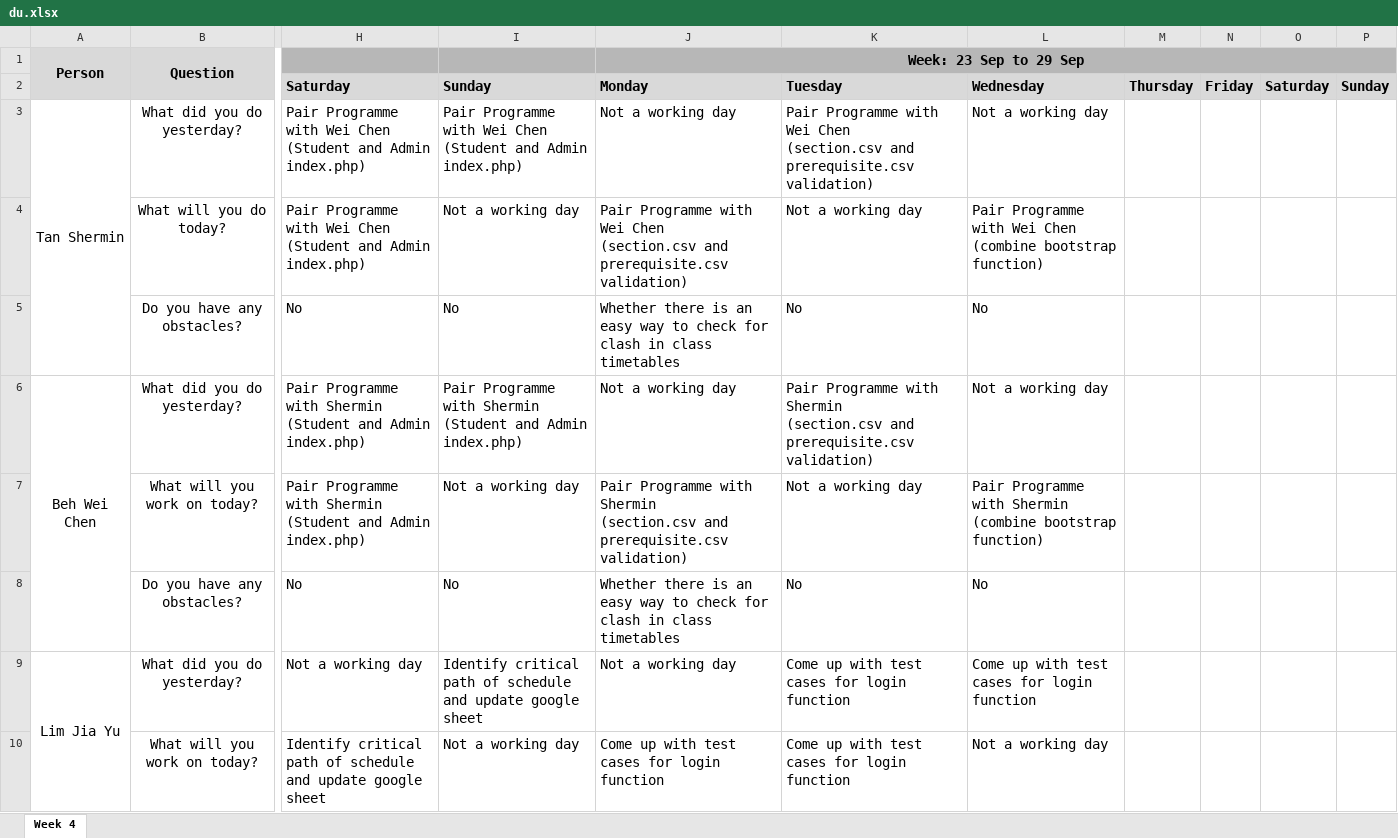
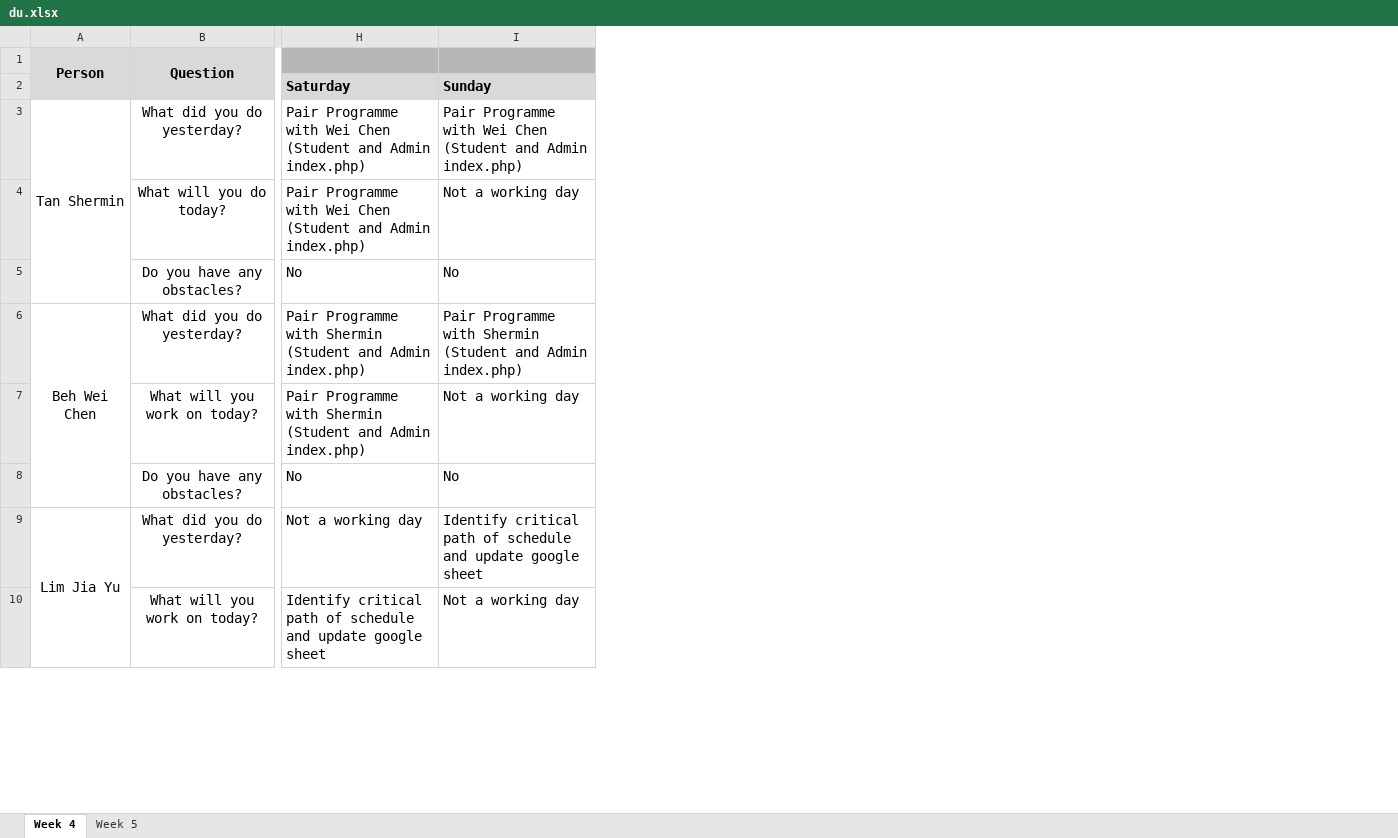
Before and after one commit to weichen-0/Bidding-Online-System, an Excel workbook: metrics/du.xlsx, sheet Week 4, drawn as a sheet; only a part is shown, gaps mark what is left out; values as stored, in another font and other column widths than the file's, no borders; ↵ is a line break in a cell; the diff names each change by its address in the sheet, - before the commit and + after, or states it on an @@ line.

```diff
--- a/metrics/du.xlsx (sheet Week 4)
+++ b/metrics/du.xlsx (sheet Week 4)
+sheet tab: Week 5
-column J (Monday), row 1: Week: 23 Sep to 29 Sep; rows 3-10: Not a working day | Pair Programme with Wei Chen ↵ (section.csv and prerequisite.csv validation) | Whether there is an easy way to check for clash in class timetables | Not a working day | Pair Programme with Shermin ↵ (section.csv and prerequisite.csv validation) | Whether there is an easy way to check for clash in class timetables | Not a working day | Come up with test cases for login function
-column K (Tuesday), rows 3-10: Pair Programme with Wei Chen ↵ (section.csv and prerequisite.csv validation) | Not a working day | No | Pair Programme with Shermin ↵ (section.csv and prerequisite.csv validation) | Not a working day | No | Come up with test cases for login function | Come up with test cases for login function
-column L (Wednesday), rows 3-10: Not a working day | Pair Programme with Wei Chen ↵ (combine bootstrap function) | No | Not a working day | Pair Programme with Shermin ↵ (combine bootstrap function) | No | Come up with test cases for login function | Not a working day
-column M (Thursday), empty
-column N (Friday), empty
-column O (Saturday), empty
-column P (Sunday), empty
```
